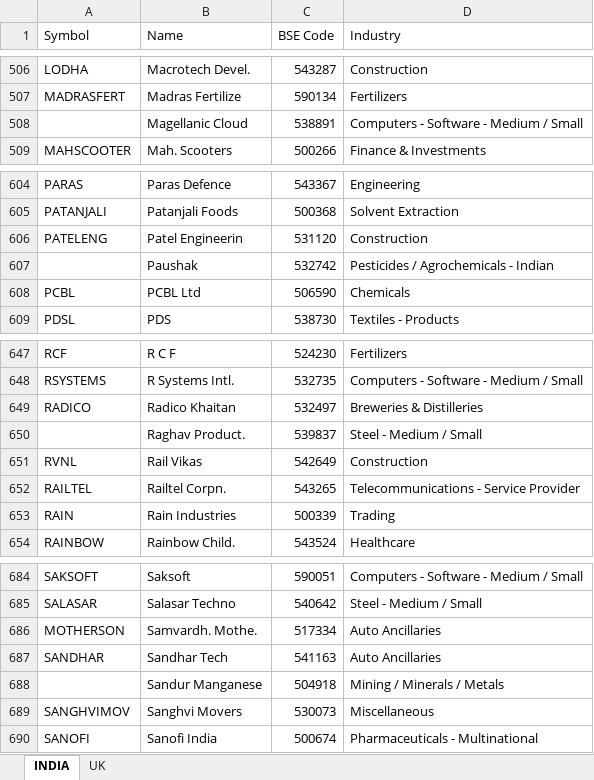
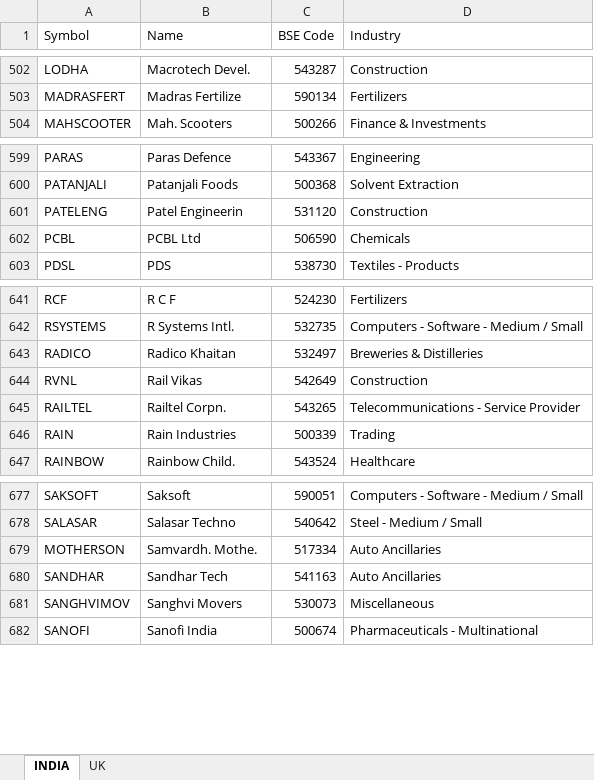
Before and after one commit to sadashiv001/files, an Excel workbook: stock_list.xlsx, sheet INDIA, drawn as a sheet; only a part is shown, gaps mark what is left out; values as stored, in another font and other column widths than the file's, no borders; the diff covers the shown part only; the diff names each change by its address in the sheet, - before the commit and + after, or states it on an @@ line.

```diff
--- a/stock_list.xlsx (sheet INDIA)
+++ b/stock_list.xlsx (sheet INDIA)
-row 508:  | Magellanic Cloud | 538891 | Computers - Software - Medium / Small
-row 607:  | Paushak | 532742 | Pesticides / Agrochemicals - Indian
-row 650:  | Raghav Product. | 539837 | Steel - Medium / Small
-row 688:  | Sandur Manganese | 504918 | Mining / Minerals / Metals
```
Also changed, not shown: 6 removed rows elsewhere in this sheet.
